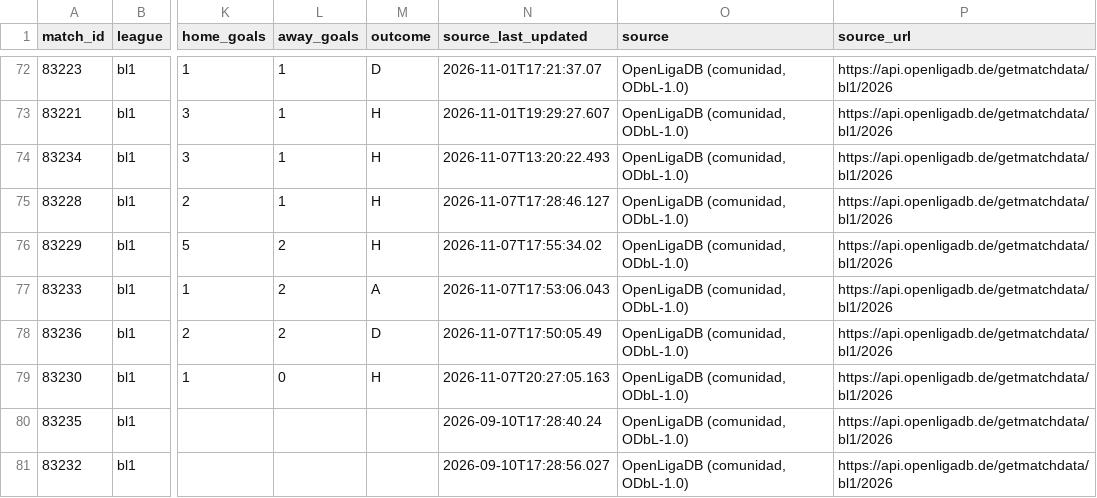
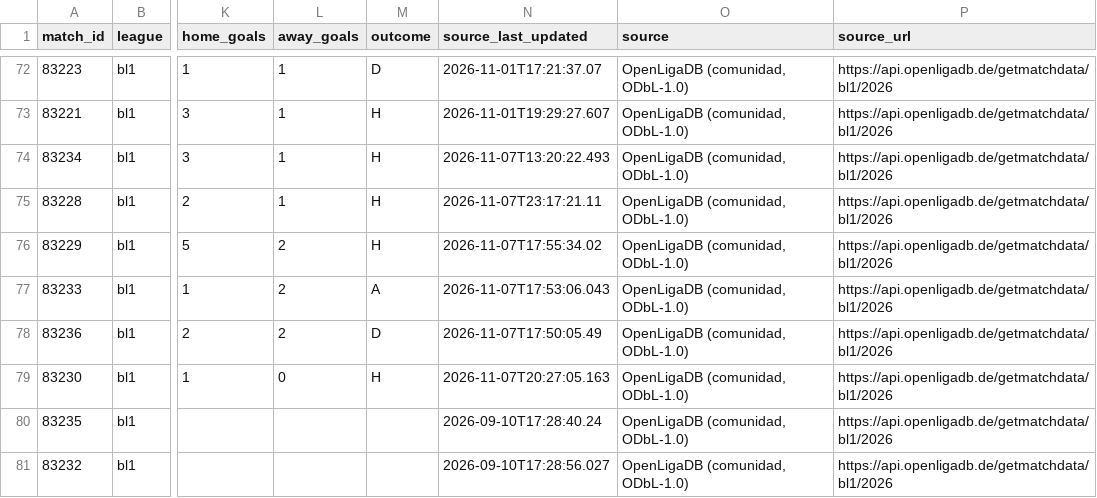
Before and after one commit to Nicricht/Machine-Betano, a CSV file: datasets/actualizados/bl1_2026_partidos.csv, drawn as a sheet; only a part is shown, gaps mark what is left out; the diff names each change by its address in the sheet, - before the commit and + after, or states it on an @@ line.

```diff
--- a/datasets/actualizados/bl1_2026_partidos.csv
+++ b/datasets/actualizados/bl1_2026_partidos.csv
-N75 (source_last_updated): 2026-11-07T17:28:46.127
+N75 (source_last_updated): 2026-11-07T23:17:21.11
```
Also changed, not shown: datasets/actualizados/bl1_2026_features_prepartido.csv, datasets/actualizados/bl1_2026_goleadores_resumen.csv, 4 other files.
